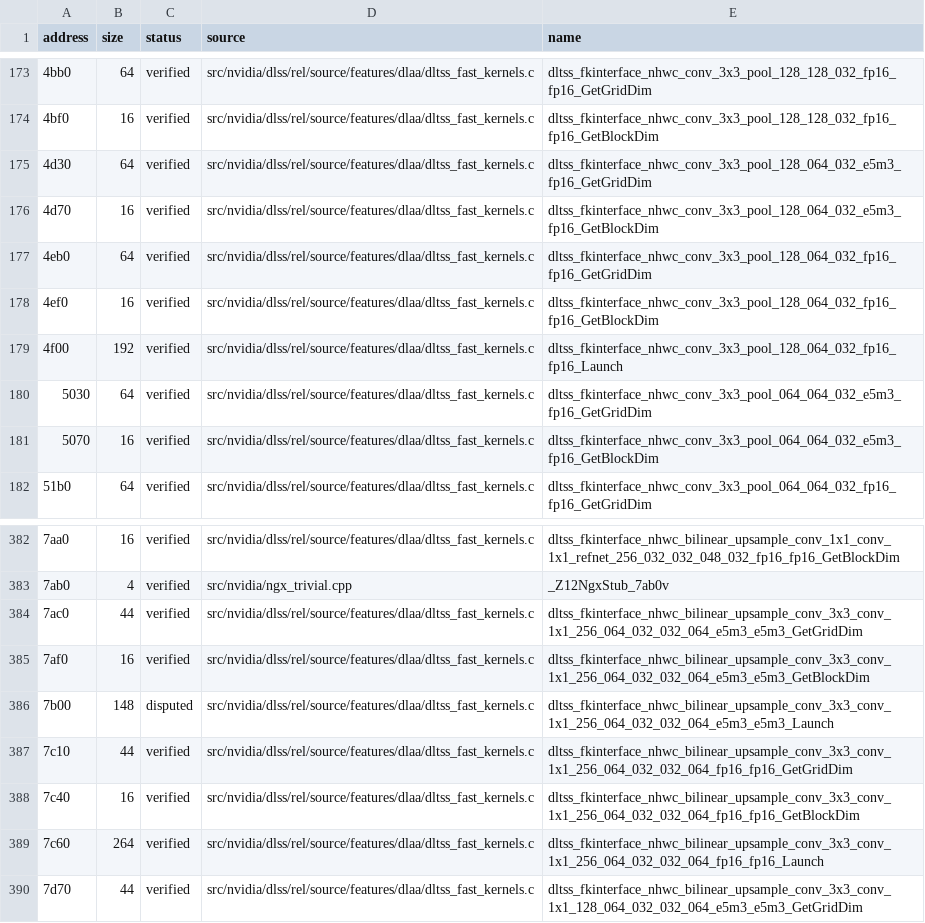
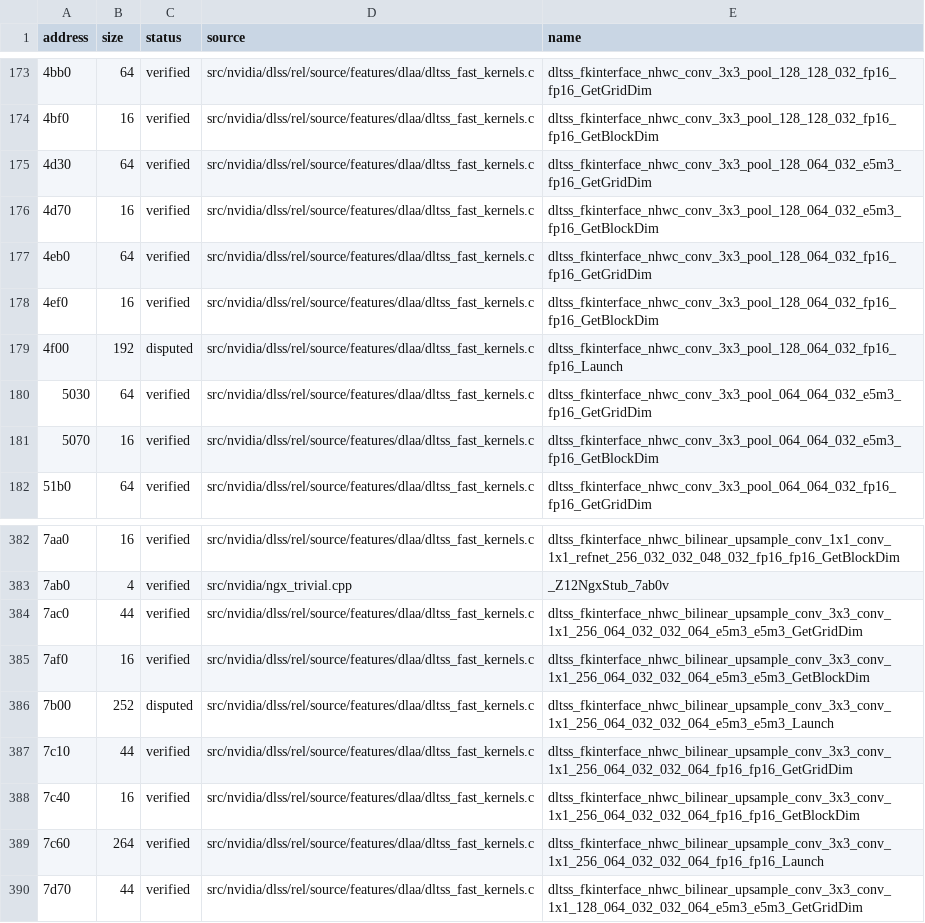
Before and after one commit to vexcited/fefw, a CSV file: data/ledger/subsdk0.csv, drawn as a sheet; only a part is shown, gaps mark what is left out; the diff covers the shown part only; the diff names each change by its address in the sheet, - before the commit and + after, or states it on an @@ line.

```diff
--- a/data/ledger/subsdk0.csv
+++ b/data/ledger/subsdk0.csv
-C179 (status): verified
+C179 (status): disputed
-B386 (size): 148
+B386 (size): 252
```
Also changed, not shown: 8 edited cells elsewhere in this file, 1 other file.
